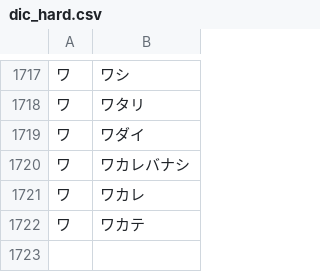
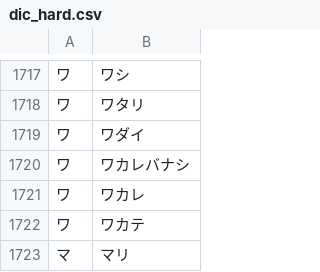
Before and after one commit to yuinityk/ShiritoriAI, a CSV file: dic_hard.csv, drawn as a sheet; only a part is shown, gaps mark what is left out; the diff names each change by its address in the sheet, - before the commit and + after, or states it on an @@ line.

```diff
--- a/dic_hard.csv
+++ b/dic_hard.csv
+row 1723: マ | マリ
```
Also changed, not shown: 2 other files.
